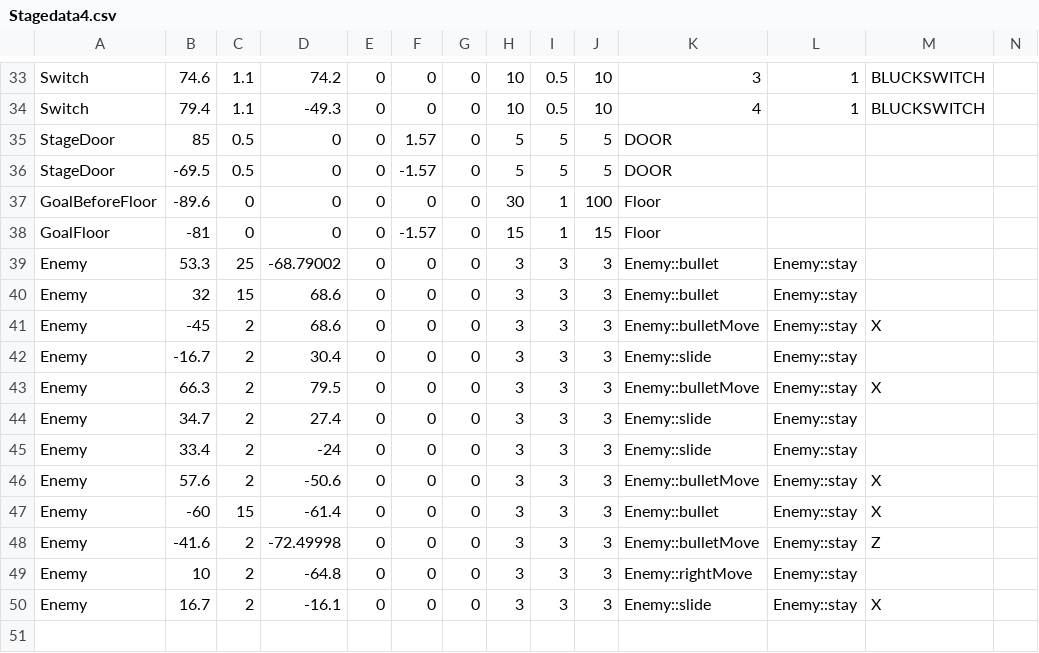
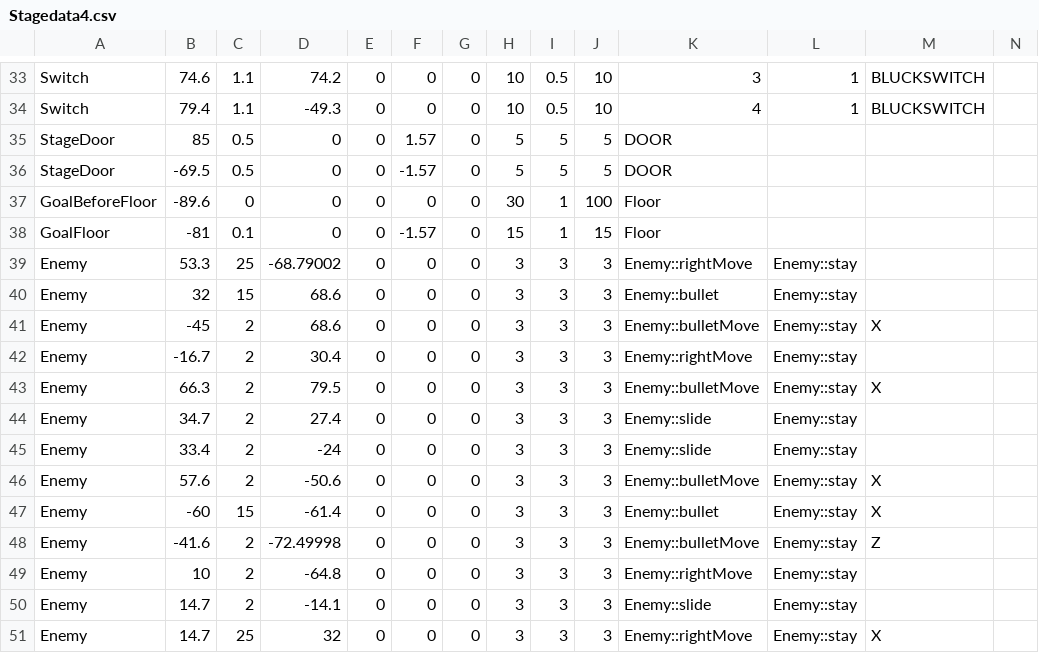
Before and after one commit to wizgame2023/heatroid, a CSV file: media/CSV/Stagedata4.csv, drawn as a sheet; only a part is shown, gaps mark what is left out.

```diff
--- a/media/CSV/Stagedata4.csv
+++ b/media/CSV/Stagedata4.csv
@@ -37,7 +37,7 @@ StageDoor,-69.5,0.5,0,0,-1.57,0,5,5,5,DOOR,,,
 GoalBeforeFloor,-89.6,0,0,0,0,0,30,1,100,Floor,,,
-GoalFloor,-81,0,0,0,-1.57,0,15,1,15,Floor,,,
-Enemy,53.3,25,-68.79002,0,0,0,3,3,3,Enemy::bullet,Enemy::stay,,
+GoalFloor,-81,0.1,0,0,-1.57,0,15,1,15,Floor,,,
+Enemy,53.3,25,-68.79002,0,0,0,3,3,3,Enemy::rightMove,Enemy::stay,,
 Enemy,32,15,68.6,0,0,0,3,3,3,Enemy::bullet,Enemy::stay,,
 Enemy,-45,2,68.6,0,0,0,3,3,3,Enemy::bulletMove,Enemy::stay,X,
-Enemy,-16.7,2,30.4,0,0,0,3,3,3,Enemy::slide,Enemy::stay,,
+Enemy,-16.7,2,30.4,0,0,0,3,3,3,Enemy::rightMove,Enemy::stay,,
 Enemy,66.3,2,79.5,0,0,0,3,3,3,Enemy::bulletMove,Enemy::stay,X,
@@ -49,2 +49,3 @@ Enemy,-41.6,2,-72.49998,0,0,0,3,3,3,Enemy::bulletMove,Enemy::stay,Z,
 Enemy,10,2,-64.8,0,0,0,3,3,3,Enemy::rightMove,Enemy::stay,,
-Enemy,16.7,2,-16.1,0,0,0,3,3,3,Enemy::slide,Enemy::stay,X,
+Enemy,14.7,2,-14.1,0,0,0,3,3,3,Enemy::slide,Enemy::stay,,
+Enemy,14.7,25,32,0,0,0,3,3,3,Enemy::rightMove,Enemy::stay,X,
```
Also changed, not shown: media/CSV/GameStage.csv, media/CSV/Stagedata1.csv, 6 other files.
